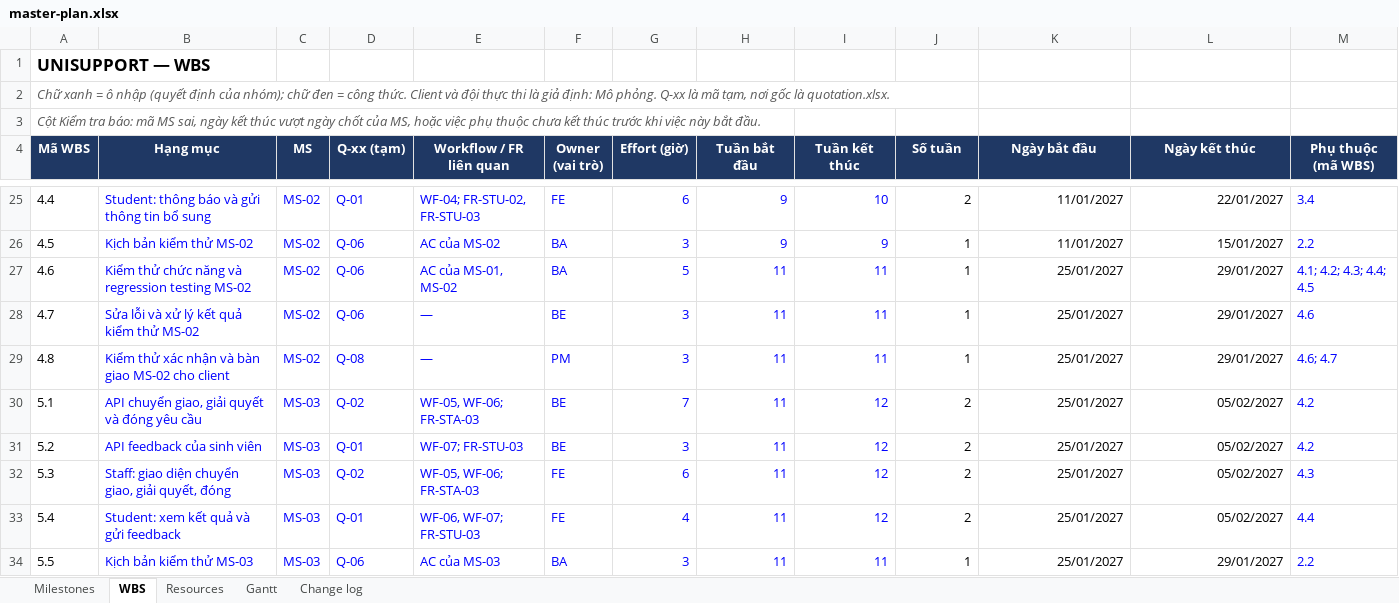
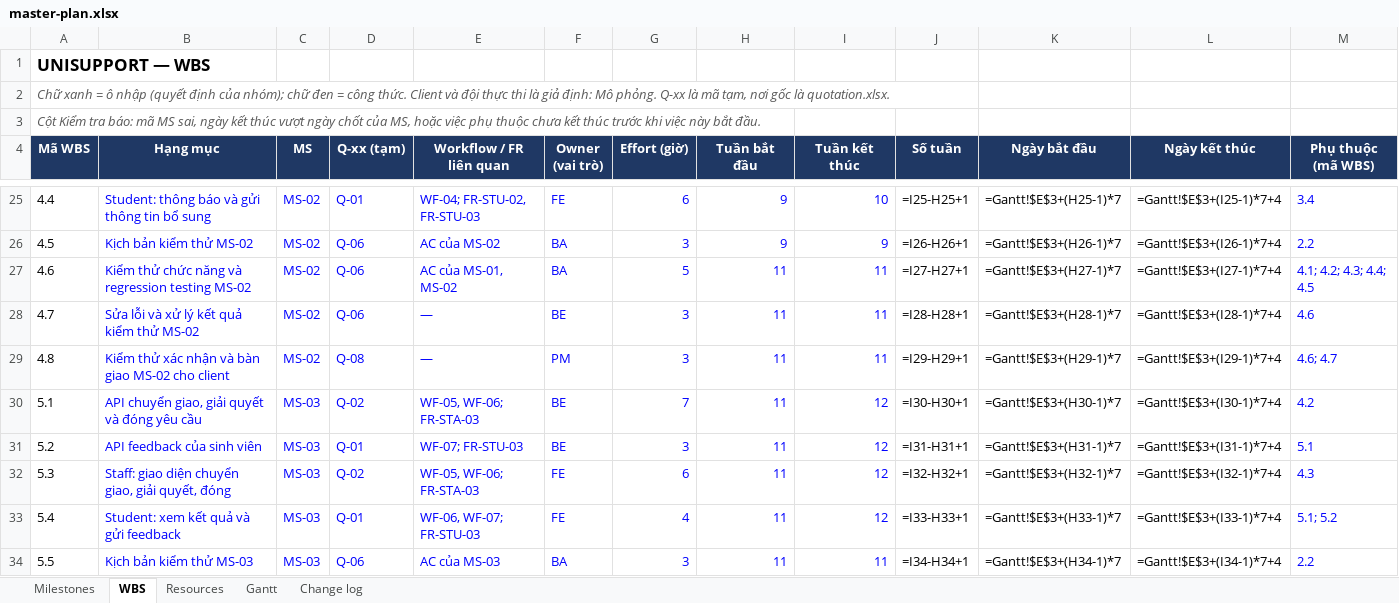
Before and after one commit to CauDravan/unisupport, an Excel workbook: docs/08-project/master-plan.xlsx, sheet WBS, drawn as a sheet; only a part is shown, gaps mark what is left out; values as stored, in another font and other column widths than the file's, no borders; formulas without a stored value are shown as written; the diff covers the shown part only; the diff names each change by its address in the sheet, - before the commit and + after, or states it on an @@ line.

```diff
--- a/docs/08-project/master-plan.xlsx (sheet WBS)
+++ b/docs/08-project/master-plan.xlsx (sheet WBS)
-J25 (Số tuần): 2
+J25 (Số tuần): =I25-H25+1
-K25 (Ngày bắt đầu): 11/01/2027
+K25 (Ngày bắt đầu): =Gantt!$E$3+(H25-1)*7
-L25 (Ngày kết thúc): 22/01/2027
+L25 (Ngày kết thúc): =Gantt!$E$3+(I25-1)*7+4
-J26 (Số tuần): 1
+J26 (Số tuần): =I26-H26+1
-K26 (Ngày bắt đầu): 11/01/2027
+K26 (Ngày bắt đầu): =Gantt!$E$3+(H26-1)*7
-L26 (Ngày kết thúc): 15/01/2027
+L26 (Ngày kết thúc): =Gantt!$E$3+(I26-1)*7+4
-J27 (Số tuần): 1
+J27 (Số tuần): =I27-H27+1
-K27 (Ngày bắt đầu): 25/01/2027
+K27 (Ngày bắt đầu): =Gantt!$E$3+(H27-1)*7
-L27 (Ngày kết thúc): 29/01/2027
+L27 (Ngày kết thúc): =Gantt!$E$3+(I27-1)*7+4
-J28 (Số tuần): 1
+J28 (Số tuần): =I28-H28+1
-K28 (Ngày bắt đầu): 25/01/2027
+K28 (Ngày bắt đầu): =Gantt!$E$3+(H28-1)*7
-L28 (Ngày kết thúc): 29/01/2027
+L28 (Ngày kết thúc): =Gantt!$E$3+(I28-1)*7+4
-J29 (Số tuần): 1
+J29 (Số tuần): =I29-H29+1
-K29 (Ngày bắt đầu): 25/01/2027
+K29 (Ngày bắt đầu): =Gantt!$E$3+(H29-1)*7
-L29 (Ngày kết thúc): 29/01/2027
+L29 (Ngày kết thúc): =Gantt!$E$3+(I29-1)*7+4
-J30 (Số tuần): 2
+J30 (Số tuần): =I30-H30+1
-K30 (Ngày bắt đầu): 25/01/2027
+K30 (Ngày bắt đầu): =Gantt!$E$3+(H30-1)*7
-L30 (Ngày kết thúc): 05/02/2027
+L30 (Ngày kết thúc): =Gantt!$E$3+(I30-1)*7+4
-J31 (Số tuần): 2
+J31 (Số tuần): =I31-H31+1
-K31 (Ngày bắt đầu): 25/01/2027
+K31 (Ngày bắt đầu): =Gantt!$E$3+(H31-1)*7
-L31 (Ngày kết thúc): 05/02/2027
+L31 (Ngày kết thúc): =Gantt!$E$3+(I31-1)*7+4
-M31 (Phụ thuộc (mã WBS)): 4.2
+M31 (Phụ thuộc (mã WBS)): 5.1
-J32 (Số tuần): 2
+J32 (Số tuần): =I32-H32+1
-K32 (Ngày bắt đầu): 25/01/2027
+K32 (Ngày bắt đầu): =Gantt!$E$3+(H32-1)*7
-L32 (Ngày kết thúc): 05/02/2027
+L32 (Ngày kết thúc): =Gantt!$E$3+(I32-1)*7+4
-J33 (Số tuần): 2
+J33 (Số tuần): =I33-H33+1
-K33 (Ngày bắt đầu): 25/01/2027
+K33 (Ngày bắt đầu): =Gantt!$E$3+(H33-1)*7
-L33 (Ngày kết thúc): 05/02/2027
+L33 (Ngày kết thúc): =Gantt!$E$3+(I33-1)*7+4
-M33 (Phụ thuộc (mã WBS)): 4.4
+M33 (Phụ thuộc (mã WBS)): 5.1; 5.2
-J34 (Số tuần): 1
+J34 (Số tuần): =I34-H34+1
-K34 (Ngày bắt đầu): 25/01/2027
+K34 (Ngày bắt đầu): =Gantt!$E$3+(H34-1)*7
-L34 (Ngày kết thúc): 29/01/2027
+L34 (Ngày kết thúc): =Gantt!$E$3+(I34-1)*7+4
```
Also changed, not shown: 122 edited cells elsewhere in this sheet, sheet Gantt, sheet Resources, sheet Milestones, 4 other files.
